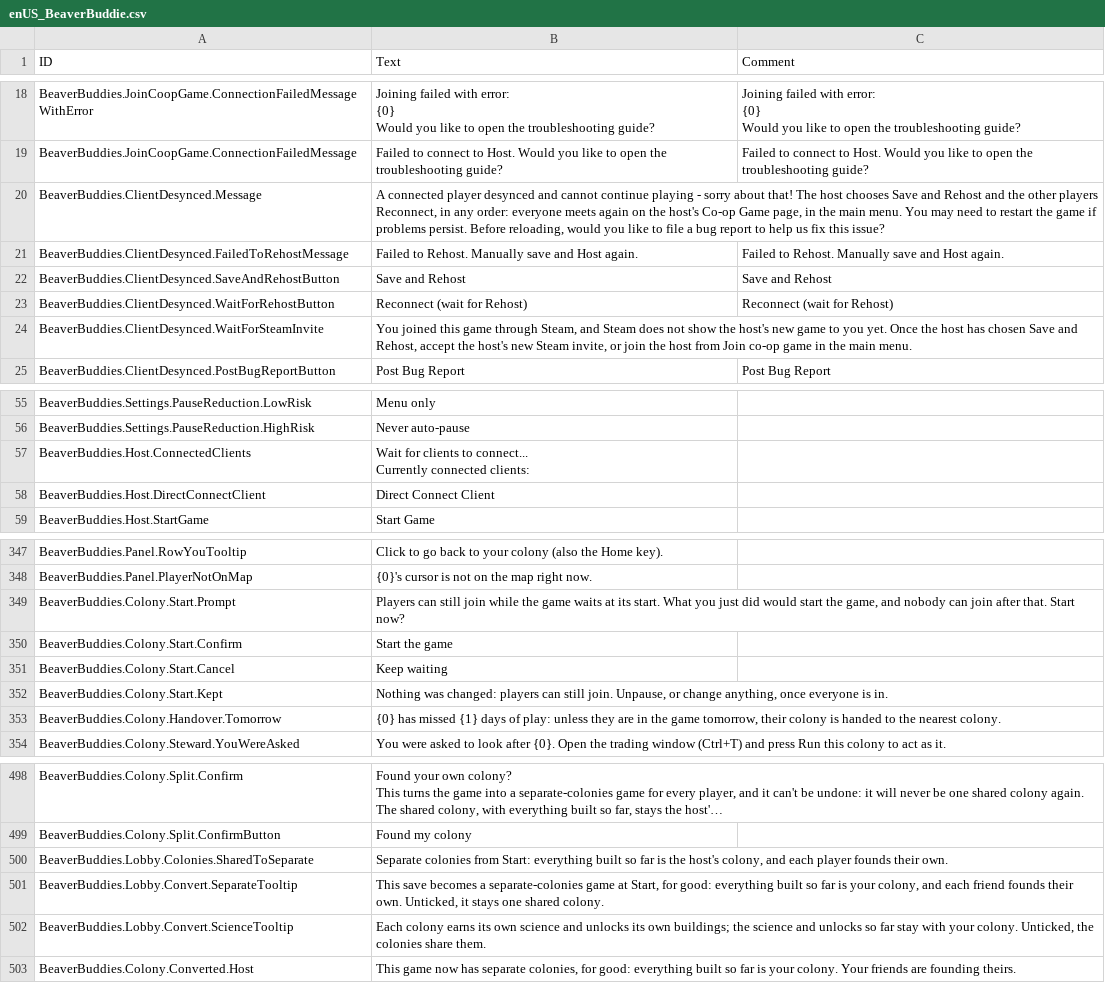
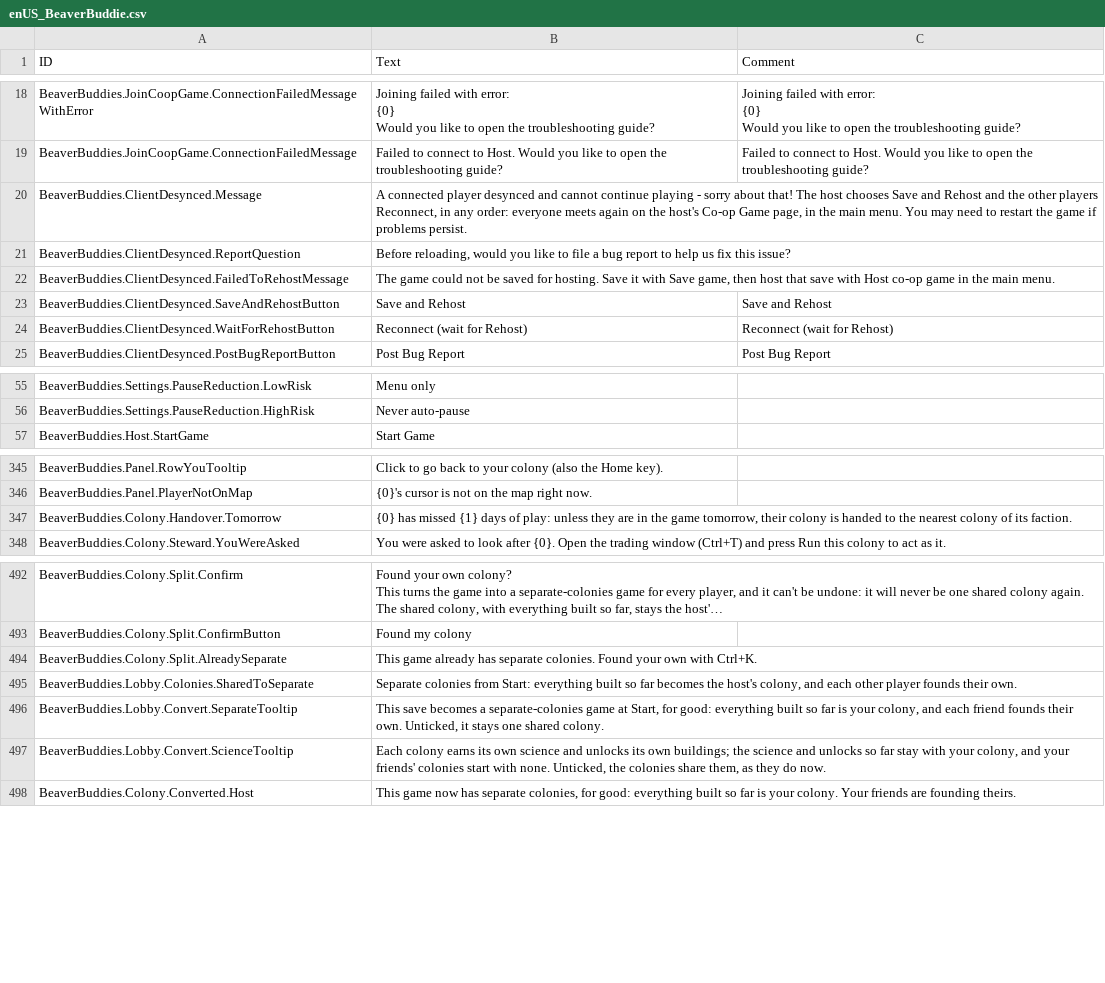
Before and after one commit to timbermods/BeaverBuddies-MultiColony, a CSV file: BeaverBuddies/Localizations/enUS_BeaverBuddie.csv, drawn as a sheet; only a part is shown, gaps mark what is left out; long unchanged cells end in …; removed rows and columns are numbered as before the commit, all else as after; ↵ is a line break in a cell; the diff covers the shown part only; the diff names each change by its address in the sheet, - before the commit and + after, or states it on an @@ line.

```diff
--- a/BeaverBuddies/Localizations/enUS_BeaverBuddie.csv
+++ b/BeaverBuddies/Localizations/enUS_BeaverBuddie.csv
-B20 (Text): …problems persist. Before reloading, would you like to file a bug report to help us fix this issue?
+B20 (Text): …problems persist.
+row 21: BeaverBuddies.ClientDesynced.ReportQuestion | Before reloading, would you like to file a bug report to help us fix this issue?
-B22 (Text): Failed to Rehost. Manually save and Host again.
+B22 (Text): The game could not be saved for hosting. Save it with Save game, then host that save with Host co-op game in the main menu.
-C22 (Comment): Failed to Rehost. Manually save and Host again.
+C22 (Comment): (empty)
-row 24: BeaverBuddies.ClientDesynced.WaitForSteamInvite | You joined this game through Steam, and Steam does not show the host's new game to you yet. Once the host has chosen Save and Rehost, accept the host's new Steam invite, or join the host from Join co-op game in the main menu.
-row 57: BeaverBuddies.Host.ConnectedClients | Wait for clients to connect... ↵ Currently connected clients:
-row 58: BeaverBuddies.Host.DirectConnectClient | Direct Connect Client
-row 349: BeaverBuddies.Colony.Start.Prompt | Players can still join while the game waits at its start. What you just did would start the game, and nobody can join after that. Start now?
-row 350: BeaverBuddies.Colony.Start.Confirm | Start the game
-row 351: BeaverBuddies.Colony.Start.Cancel | Keep waiting
-row 352: BeaverBuddies.Colony.Start.Kept | Nothing was changed: players can still join. Unpause, or change anything, once everyone is in.
-B347 (Text): …the nearest colony.
+B347 (Text): …the nearest colony of its faction.
+row 494: BeaverBuddies.Colony.Split.AlreadySeparate | This game already has separate colonies. Found your own with Ctrl+K.
-B495 (Text): …so far is the host's colony, and each player founds…
+B495 (Text): …so far becomes the host's colony, and each other player founds…
-B497 (Text): …with your colony. Unticked, the colonies share them.
+B497 (Text): …with your colony, and your friends' colonies start with none. Unticked, the colonies share them, as they do now.
```
Also changed, not shown: 1 added row and 5 edited cells elsewhere in this file, 53 other files.
